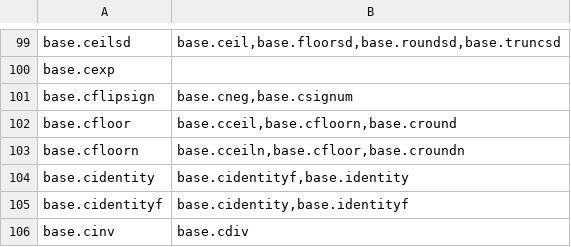
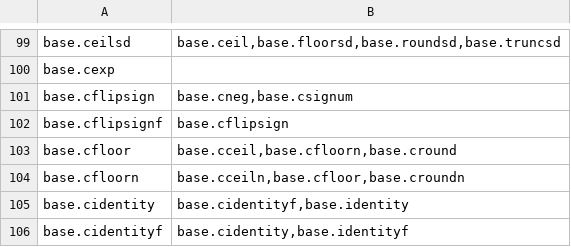
Before and after one commit to stdlib-js/namespace-alias2related, a CSV file: data/data.csv, drawn as a sheet; only a part is shown, gaps mark what is left out; the shorter side is filled out with more unchanged rows.

```diff
--- a/data/data.csv
+++ b/data/data.csv
@@ -101,2 +101,3 @@ base.cexp,""
 base.cflipsign,"base.cneg,base.csignum"
+base.cflipsignf,"base.cflipsign"
 base.cfloor,"base.cceil,base.cfloorn,base.cround"
```
Also changed, not shown: 1 other file.
